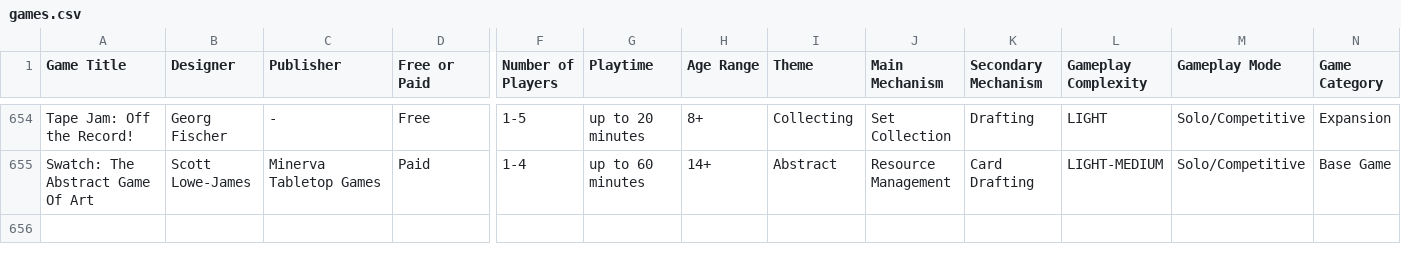
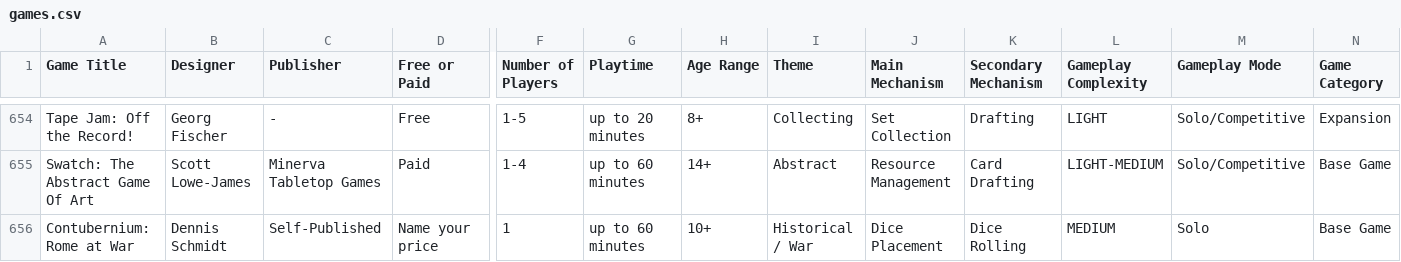
Before and after one commit to mgonzalvez/pnpfinder-lite, a CSV file: data/games.csv, drawn as a sheet; only a part is shown, gaps mark what is left out; rows hold the shown columns only; the diff names each change by its address in the sheet, - before the commit and + after, or states it on an @@ line.

Commit message:
chore: sync games.csv from Google Sheets (normalized from SHEET headers)

```diff
--- a/data/games.csv
+++ b/data/games.csv
+row 656: Contubernium: Rome at War | Dennis Schmidt | Self-Published | Name your price | 1 | up to 60 minutes | 10+ | Historical / War | Dice Placement | Dice Rolling | MEDIUM | Solo | Base Game
```
